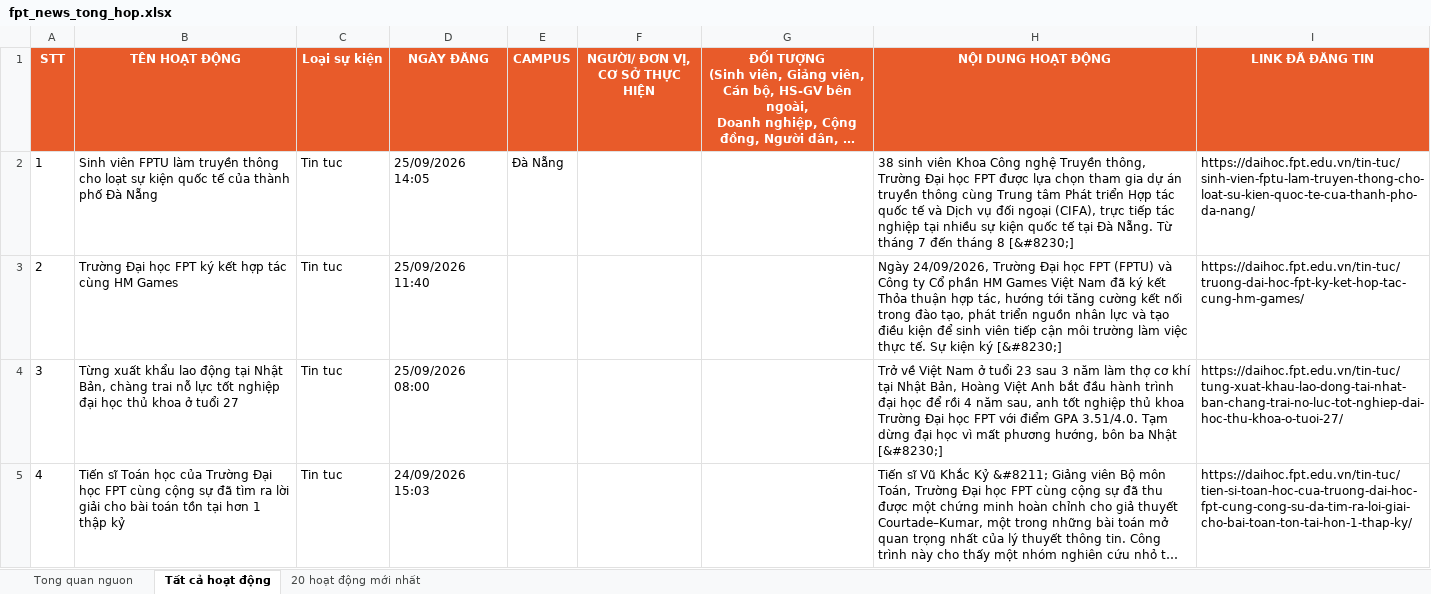
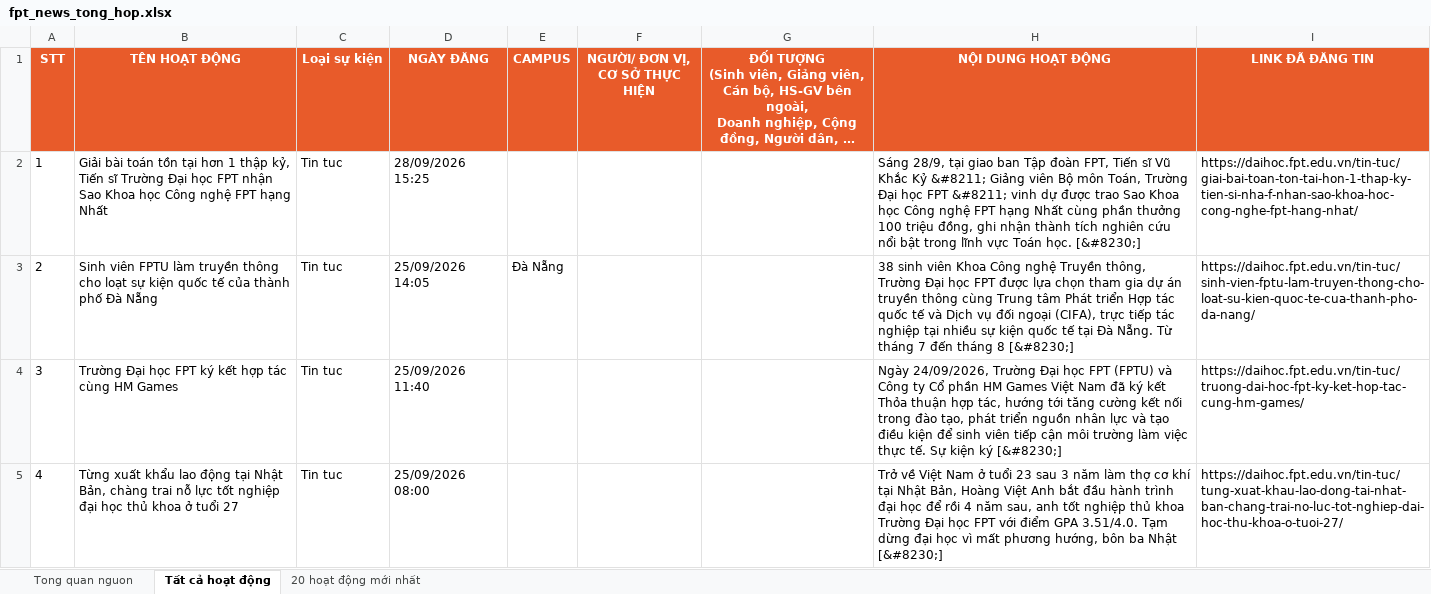
Before and after one commit to tienanh220102-boop/FacebookThing, an Excel workbook: Trang web FPT/fpt_news_tong_hop.xlsx, sheet Tất cả hoạt động, drawn as a sheet; only a part is shown; the shorter side is filled out with more unchanged rows; long unchanged cells end in …; values as stored, in another font and other column widths than the file's, no borders; addresses are those after the commit; the diff names each change by its address in the sheet, - before the commit and + after, or states it on an @@ line.

```diff
--- a/Trang web FPT/fpt_news_tong_hop.xlsx (sheet Tất cả hoạt động)
+++ b/Trang web FPT/fpt_news_tong_hop.xlsx (sheet Tất cả hoạt động)
+row 2: 1 | Giải bài toán tồn tại hơn 1 thập kỷ, Tiến sĩ Trường Đại học FPT nhận Sao Khoa học Công nghệ FPT hạng Nhất | Tin tuc | 28/09/2026 15:25 |  |  |  | Sáng 28/9, tại giao ban Tập đoàn FPT, Tiến sĩ Vũ Khắc Kỷ &#8211; Giảng viên Bộ môn Toán, Trường Đại học FPT &#8211; vinh dự được trao Sao Khoa học Công nghệ FPT hạng Nhất cùng phần thưởng 100 triệu đồng, ghi nhận thành tích nghiên cứu nổi bật trong lĩnh vực Toán học. [&#8230;] | https://daihoc.fpt.edu.vn/tin-tuc/giai-bai-toan-ton-tai-hon-1-thap-ky-tien-si-nha-f-nhan-sao-khoa-hoc-cong-nghe-fpt-hang-nhat/
@@ column A (STT) renumbered from row 3 down @@
```
Also changed, not shown: sheet 20 hoạt động mới nhất, sheet Tong quan nguon, 3 other files.
